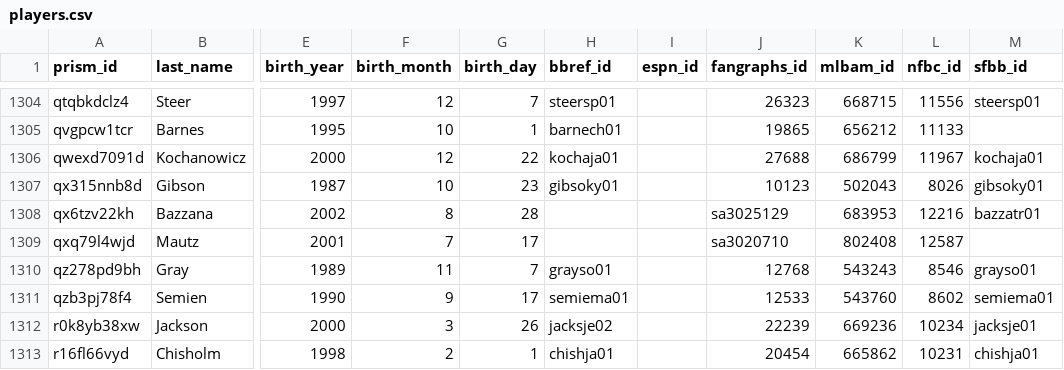
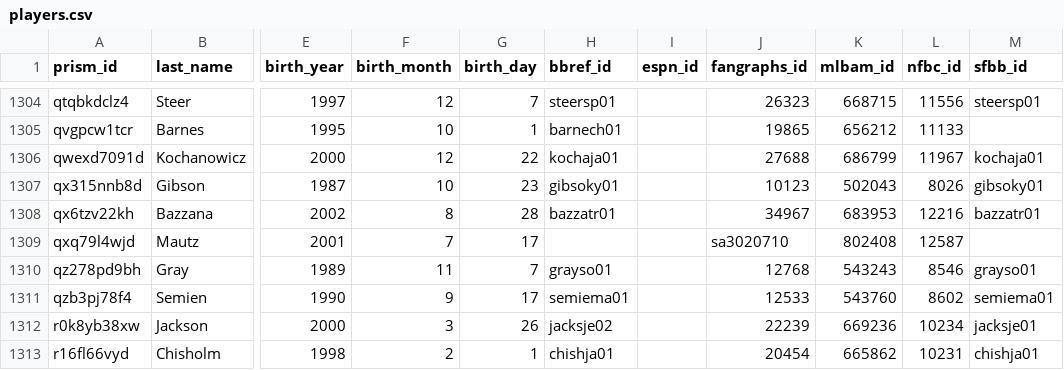
Before and after one commit to StatsVine/prism-crosswalk-data, a CSV file: data/mlb/players.csv, drawn as a sheet; only a part is shown, gaps mark what is left out; the diff names each change by its address in the sheet, - before the commit and + after, or states it on an @@ line.

Commit message:
mlb: Add Bazzana, Travis debut ids

```diff
--- a/data/mlb/players.csv
+++ b/data/mlb/players.csv
-H1308 (bbref_id): (empty)
+H1308 (bbref_id): bazzatr01
-J1308 (fangraphs_id): sa3025129
+J1308 (fangraphs_id): 34967
```
